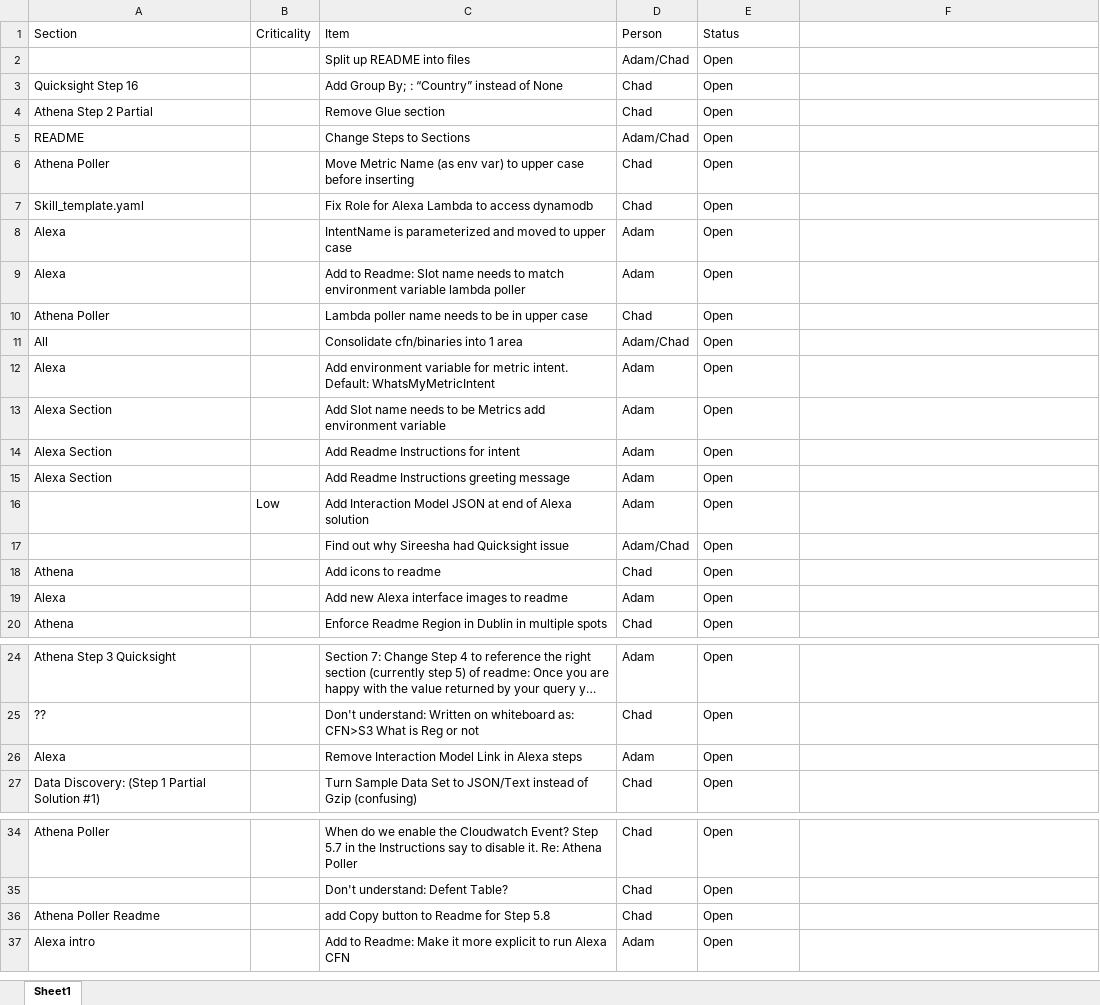
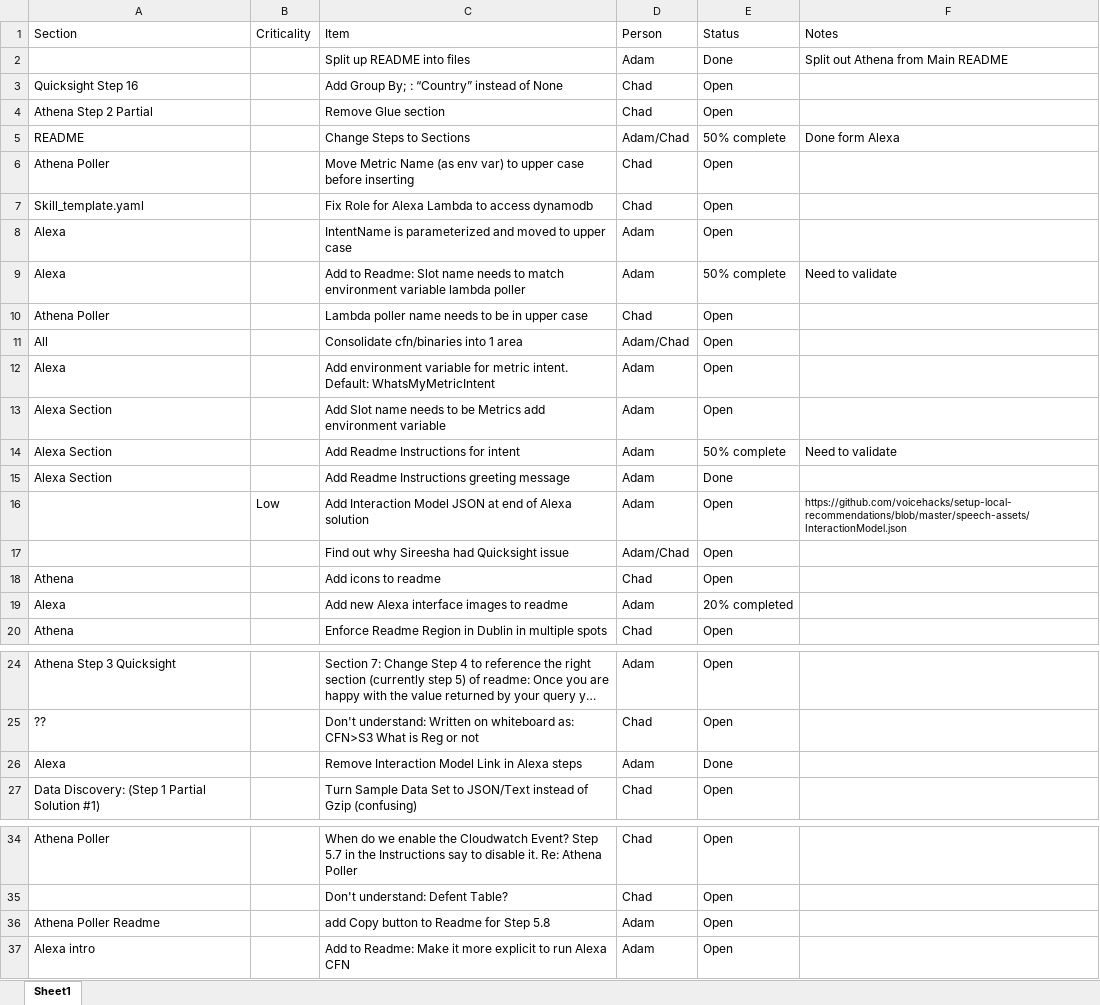
Before and after one commit to awslabs/voice-powered-analytics, an Excel workbook: VPA_Reinvent_Tasks.xlsx, sheet Sheet1, drawn as a sheet; only a part is shown, gaps mark what is left out; long unchanged cells end in …; values as stored, in another font and other column widths than the file's, no borders; the diff names each change by its address in the sheet, - before the commit and + after, or states it on an @@ line.

```diff
--- a/VPA_Reinvent_Tasks.xlsx (sheet Sheet1)
+++ b/VPA_Reinvent_Tasks.xlsx (sheet Sheet1)
-F1: (empty)
+F1: Notes
-D2 (Person): Adam/Chad
+D2 (Person): Adam
-E2 (Status): Open
+E2 (Status): Done
-F2 (Notes): (empty)
+F2 (Notes): Split out Athena from Main README
-E5 (Status): Open
+E5 (Status): 50% complete
-F5 (Notes): (empty)
+F5 (Notes): Done form Alexa
-E9 (Status): Open
+E9 (Status): 50% complete
-F9 (Notes): (empty)
+F9 (Notes): Need to validate
-E14 (Status): Open
+E14 (Status): 50% complete
-F14 (Notes): (empty)
+F14 (Notes): Need to validate
-E15 (Status): Open
+E15 (Status): Done
-F16 (Notes): (empty)
+F16 (Notes): https://github.com/voicehacks/setup-local-recommendations/blob/master/speech-assets/InteractionModel.json
-E19 (Status): Open
+E19 (Status): 20% completed
-E26 (Status): Open
+E26 (Status): Done
-D36 (Person): Chad
+D36 (Person): Adam
```
Also changed, not shown: 15 other files.
